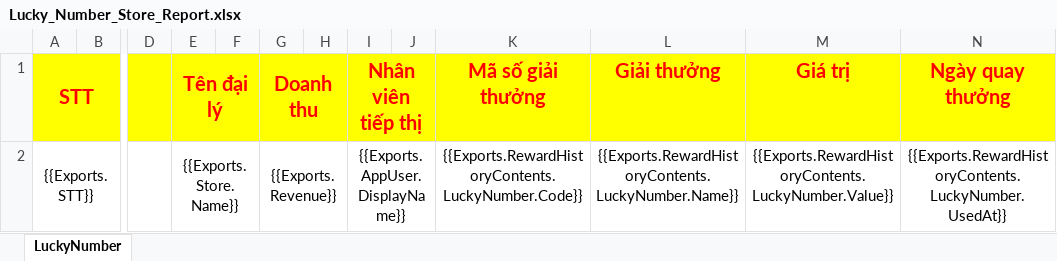
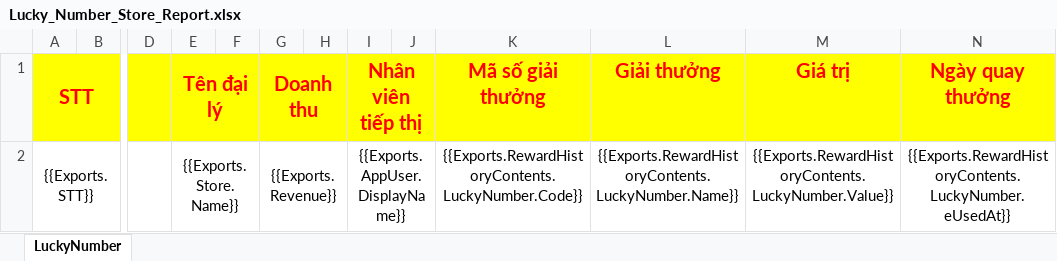
Before and after one commit to nguyenhoangnam123/DMS-CSharp, an Excel workbook: DMS/Templates/Lucky_Number_Store_Report.xlsx, sheet LuckyNumber, drawn as a sheet; only a part is shown, gaps mark what is left out; values as stored, in another font and other column widths than the file's, no borders; the diff names each change by its address in the sheet, - before the commit and + after, or states it on an @@ line.

```diff
--- a/DMS/Templates/Lucky_Number_Store_Report.xlsx (sheet LuckyNumber)
+++ b/DMS/Templates/Lucky_Number_Store_Report.xlsx (sheet LuckyNumber)
-N2 (Ngày quay thưởng): {{Exports.RewardHistoryContents.LuckyNumber.UsedAt}}
+N2 (Ngày quay thưởng): {{Exports.RewardHistoryContents.LuckyNumber.eUsedAt}}
```
Also changed, not shown: 1 other file.
